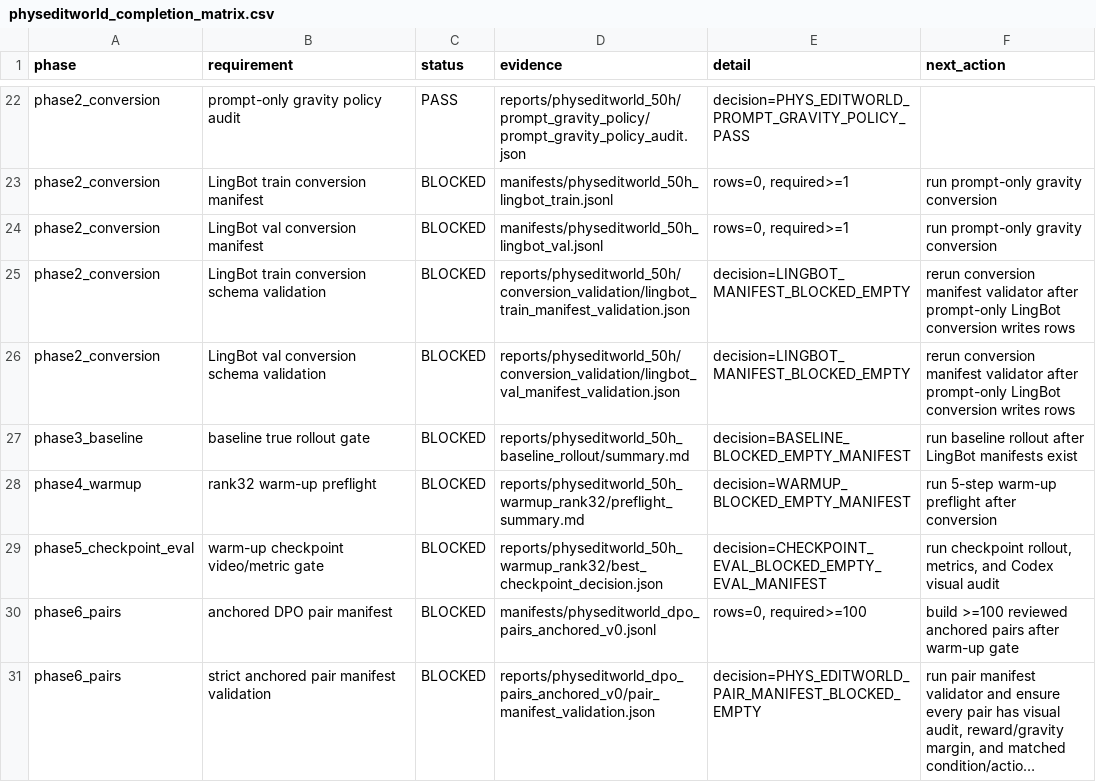
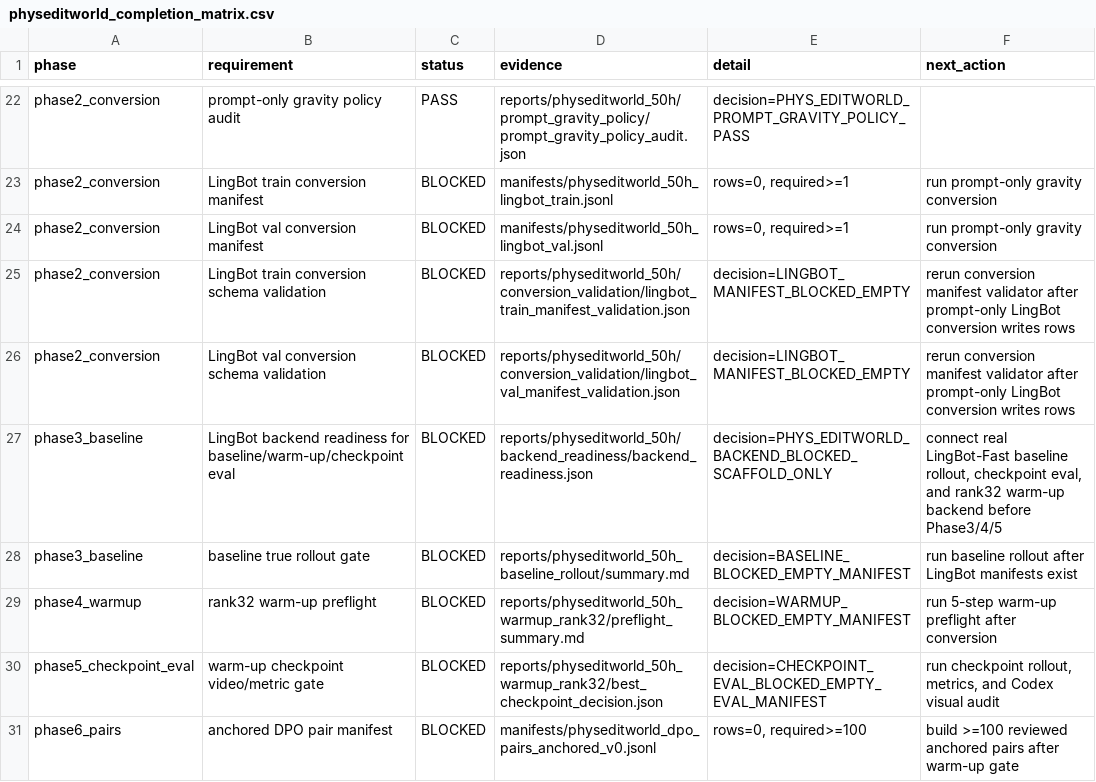
Before and after one commit to jh5117-debug/worldworld-phy, a CSV file: reports/physeditworld_50h/completion_audit/physeditworld_completion_matrix.csv, drawn as a sheet; only a part is shown, gaps mark what is left out; the shorter side is filled out with more unchanged rows; long unchanged cells end in …; the diff names each change by its address in the sheet, - before the commit and + after, or states it on an @@ line.

```diff
--- a/reports/physeditworld_50h/completion_audit/physeditworld_completion_matrix.csv
+++ b/reports/physeditworld_50h/completion_audit/physeditworld_completion_matrix.csv
+row 27: phase3_baseline | LingBot backend readiness for baseline/warm-up/checkpoint eval | BLOCKED | reports/physeditworld_50h/backend_readiness/backend_readiness.json | decision=PHYS_EDITWORLD_BACKEND_BLOCKED_SCAFFOLD_ONLY | connect real LingBot-Fast baseline rollout, checkpoint eval, and rank32 warm-up backend before Phase3/4/5
```
Also changed, not shown: reports/physeditworld_50h/requirement_matrix.csv, 12 other files.
